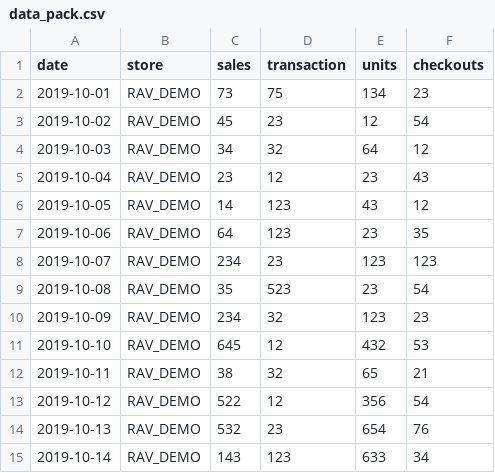
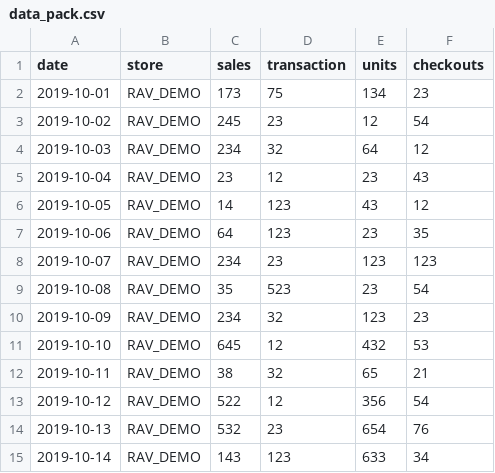
Before and after one commit to AlexInntekt/vkount-sftp, a CSV file: data_pack.csv, drawn as a sheet.

```diff
--- a/data_pack.csv
+++ b/data_pack.csv
@@ -1,5 +1,5 @@
 date,store,sales,transaction,units,checkouts
-2019-10-01,RAV_DEMO,73,75,134,23
-2019-10-02,RAV_DEMO,45,23,12,54
-2019-10-03,RAV_DEMO,34,32,64,12
+2019-10-01,RAV_DEMO,173,75,134,23
+2019-10-02,RAV_DEMO,245,23,12,54
+2019-10-03,RAV_DEMO,234,32,64,12
 2019-10-04,RAV_DEMO,23,12,23,43
```
Also changed, not shown: 4 other files.
